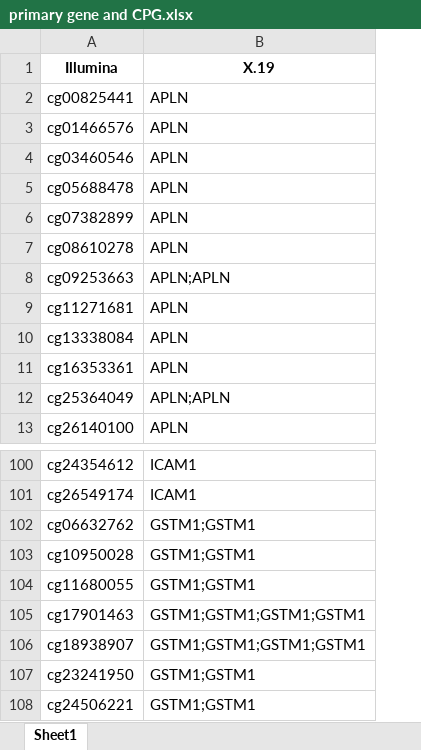
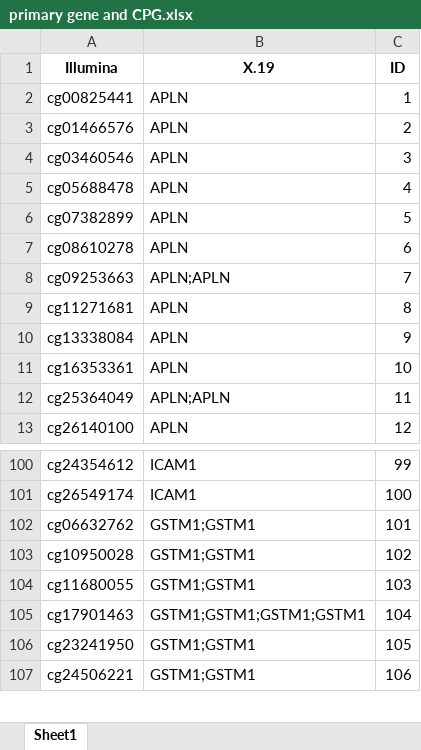
Before and after one commit to anqiwang02/Ozone-and-Lung-Functions, an Excel workbook: primary genes/primary gene and CPG.xlsx, sheet Sheet1, drawn as a sheet; only a part is shown, gaps mark what is left out; values as stored, in another font and other column widths than the file's, no borders; removed rows and columns are numbered as before the commit, all else as after; the diff names each change by its address in the sheet, - before the commit and + after, or states it on an @@ line.

```diff
--- a/primary genes/primary gene and CPG.xlsx (sheet Sheet1)
+++ b/primary genes/primary gene and CPG.xlsx (sheet Sheet1)
+column C (ID), rows 2-13: 1 | 2 | 3 | 4 | 5 | 6 | 7 | 8 | 9 | 10 | 11 | 12; rows 100-107: 99 | 100 | 101 | 102 | 103 | 104 | 105 | 106
-row 106: cg18938907 | GSTM1;GSTM1;GSTM1;GSTM1
```
Also changed, not shown: secondary genes/secondary gene and CPG.xlsx, 7 other files.
